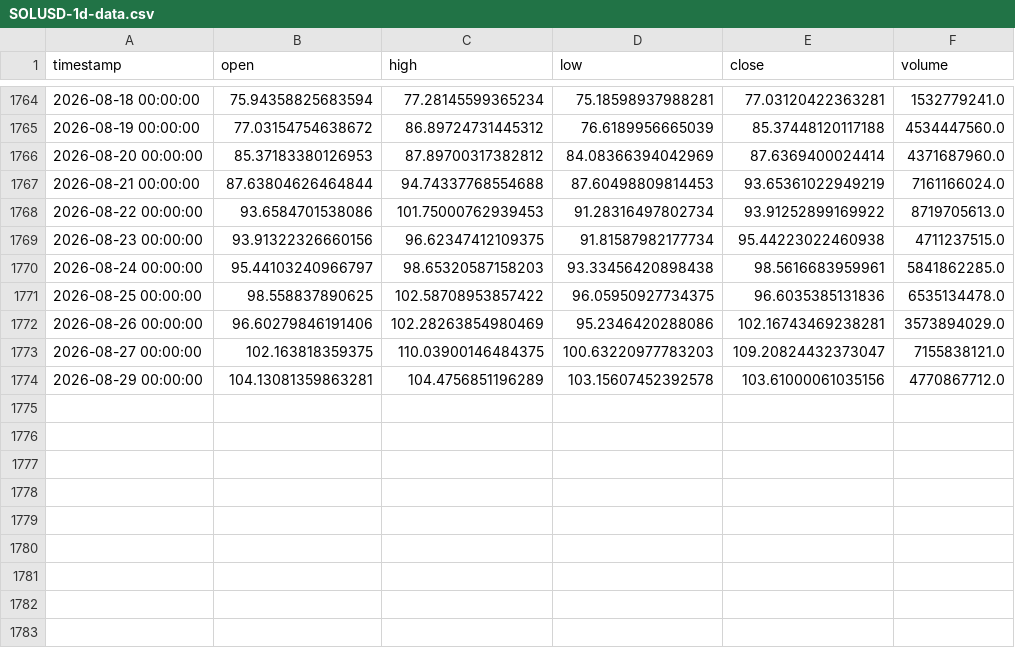
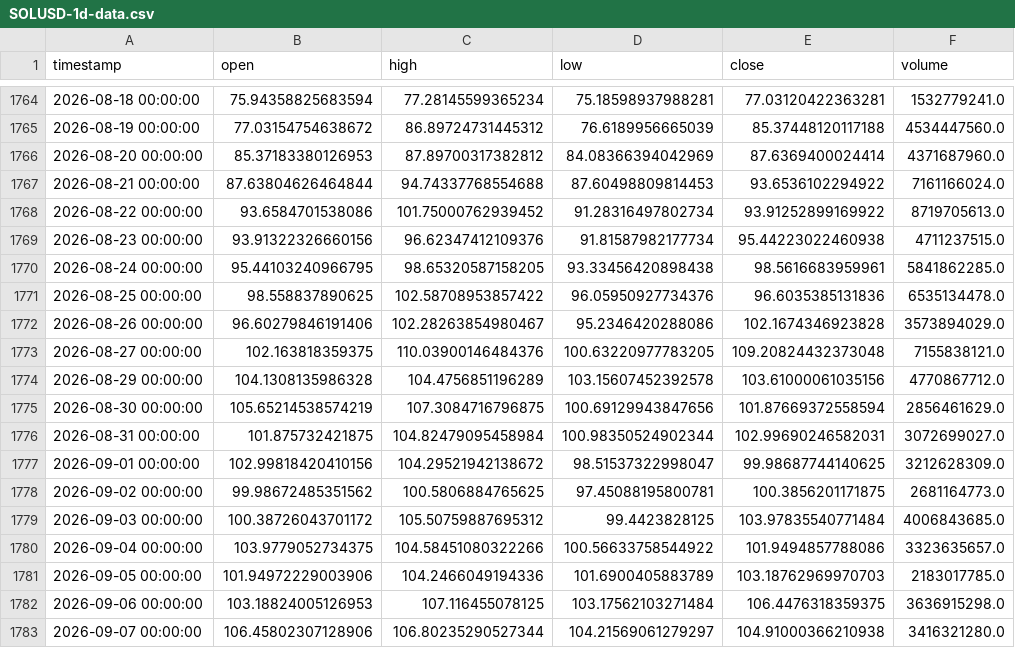
Before and after one commit to Pesach85/CryptoPredictions_UpdEnv, a CSV file: data/SOLUSD-1d-data.csv, drawn as a sheet; only a part is shown, gaps mark what is left out.

```diff
--- a/data/SOLUSD-1d-data.csv
+++ b/data/SOLUSD-1d-data.csv
@@ -1766,9 +1766,18 @@ timestamp,open,high,low,close,volume
 2026-08-20 00:00:00,85.37183380126953,87.89700317382812,84.08366394042969,87.6369400024414,4371687960.0
-2026-08-21 00:00:00,87.63804626464844,94.74337768554688,87.60498809814453,93.65361022949219,7161166024.0
-2026-08-22 00:00:00,93.6584701538086,101.75000762939453,91.28316497802734,93.91252899169922,8719705613.0
-2026-08-23 00:00:00,93.91322326660156,96.62347412109375,91.81587982177734,95.44223022460938,4711237515.0
-2026-08-24 00:00:00,95.44103240966797,98.65320587158203,93.33456420898438,98.5616683959961,5841862285.0
-2026-08-25 00:00:00,98.558837890625,102.58708953857422,96.05950927734375,96.6035385131836,6535134478.0
-2026-08-26 00:00:00,96.60279846191406,102.28263854980469,95.2346420288086,102.16743469238281,3573894029.0
-2026-08-27 00:00:00,102.163818359375,110.03900146484375,100.63220977783203,109.20824432373047,7155838121.0
-2026-08-29 00:00:00,104.13081359863281,104.4756851196289,103.15607452392578,103.61000061035156,4770867712.0
+2026-08-21 00:00:00,87.63804626464844,94.74337768554688,87.60498809814453,93.6536102294922,7161166024.0
+2026-08-22 00:00:00,93.6584701538086,101.75000762939452,91.28316497802734,93.91252899169922,8719705613.0
+2026-08-23 00:00:00,93.91322326660156,96.62347412109376,91.81587982177734,95.44223022460938,4711237515.0
+2026-08-24 00:00:00,95.44103240966795,98.65320587158205,93.33456420898438,98.5616683959961,5841862285.0
+2026-08-25 00:00:00,98.558837890625,102.58708953857422,96.05950927734376,96.6035385131836,6535134478.0
+2026-08-26 00:00:00,96.60279846191406,102.28263854980467,95.2346420288086,102.1674346923828,3573894029.0
+2026-08-27 00:00:00,102.163818359375,110.03900146484376,100.63220977783205,109.20824432373048,7155838121.0
+2026-08-29 00:00:00,104.1308135986328,104.4756851196289,103.15607452392578,103.61000061035156,4770867712.0
+2026-08-30 00:00:00,105.65214538574219,107.3084716796875,100.69129943847656,101.87669372558594,2856461629.0
+2026-08-31 00:00:00,101.875732421875,104.82479095458984,100.98350524902344,102.99690246582031,3072699027.0
+2026-09-01 00:00:00,102.99818420410156,104.29521942138672,98.51537322998047,99.98687744140625,3212628309.0
+2026-09-02 00:00:00,99.98672485351562,100.5806884765625,97.45088195800781,100.3856201171875,2681164773.0
+2026-09-03 00:00:00,100.38726043701172,105.50759887695312,99.4423828125,103.97835540771484,4006843685.0
+2026-09-04 00:00:00,103.9779052734375,104.58451080322266,100.56633758544922,101.9494857788086,3323635657.0
+2026-09-05 00:00:00,101.94972229003906,104.2466049194336,101.6900405883789,103.18762969970703,2183017785.0
+2026-09-06 00:00:00,103.18824005126953,107.116455078125,103.17562103271484,106.4476318359375,3636915298.0
+2026-09-07 00:00:00,106.45802307128906,106.80235290527344,104.21569061279297,104.91000366210938,3416321280.0
```
Also changed, not shown: data/APTUSD-1d-data.csv, data/AXSUSD-1d-data.csv, 34 other files.
